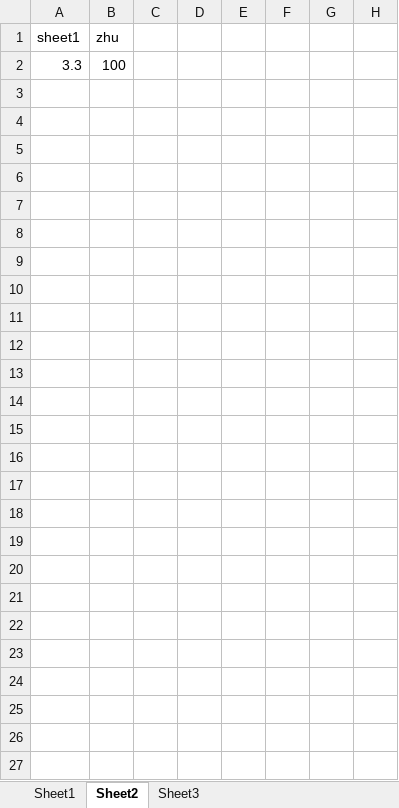
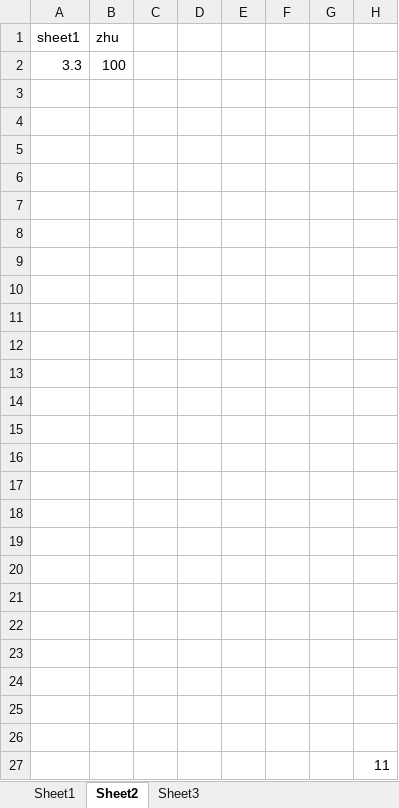
Before and after one commit to tealeg/xlsx, an Excel workbook: test.xlsx, sheet Sheet2, drawn as a sheet; values as stored, in another font and other column widths than the file's, no borders; the diff names each change by its address in the sheet, - before the commit and + after, or states it on an @@ line.

```diff
--- a/test.xlsx (sheet Sheet2)
+++ b/test.xlsx (sheet Sheet2)
+row 3: (empty)
+row 4: (empty)
+row 5: (empty)
+row 6: (empty)
+row 7: (empty)
+row 8: (empty)
+row 9: (empty)
+row 10: (empty)
+row 11: (empty)
+row 12: (empty)
+row 13: (empty)
+row 14: (empty)
+row 15: (empty)
+row 16: (empty)
+row 17: (empty)
+row 18: (empty)
+row 19: (empty)
+row 20: (empty)
+row 21: (empty)
+row 22: (empty)
+row 23: (empty)
+row 24: (empty)
+row 25: (empty)
+row 26: (empty)
+row 27:  |  |  |  |  |  |  | 11
```
Also changed, not shown: 5 other files.
